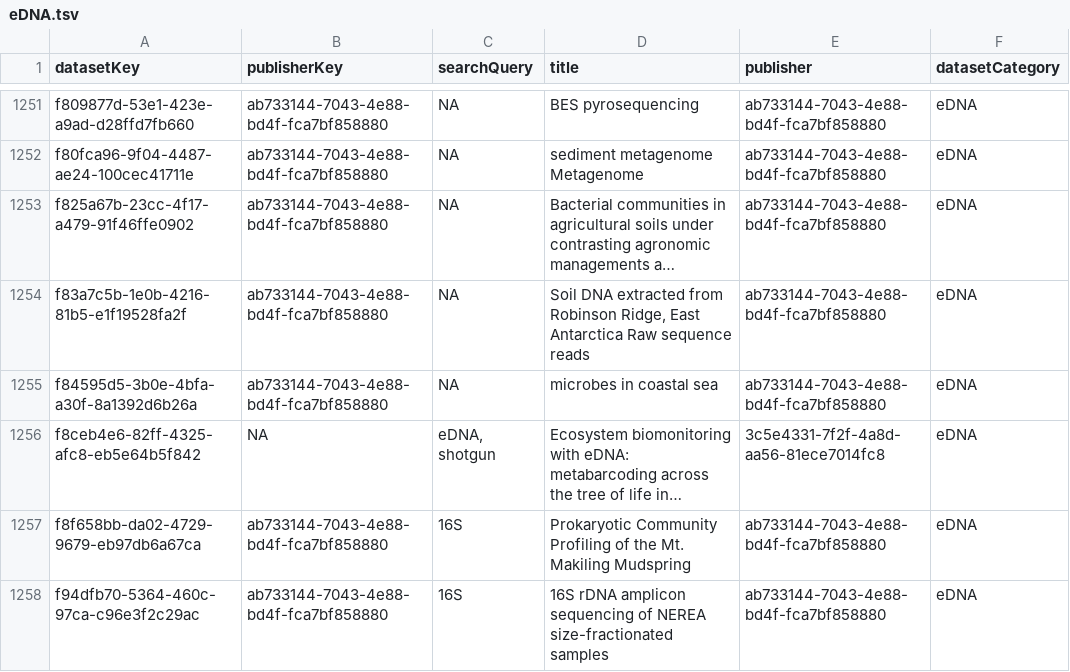
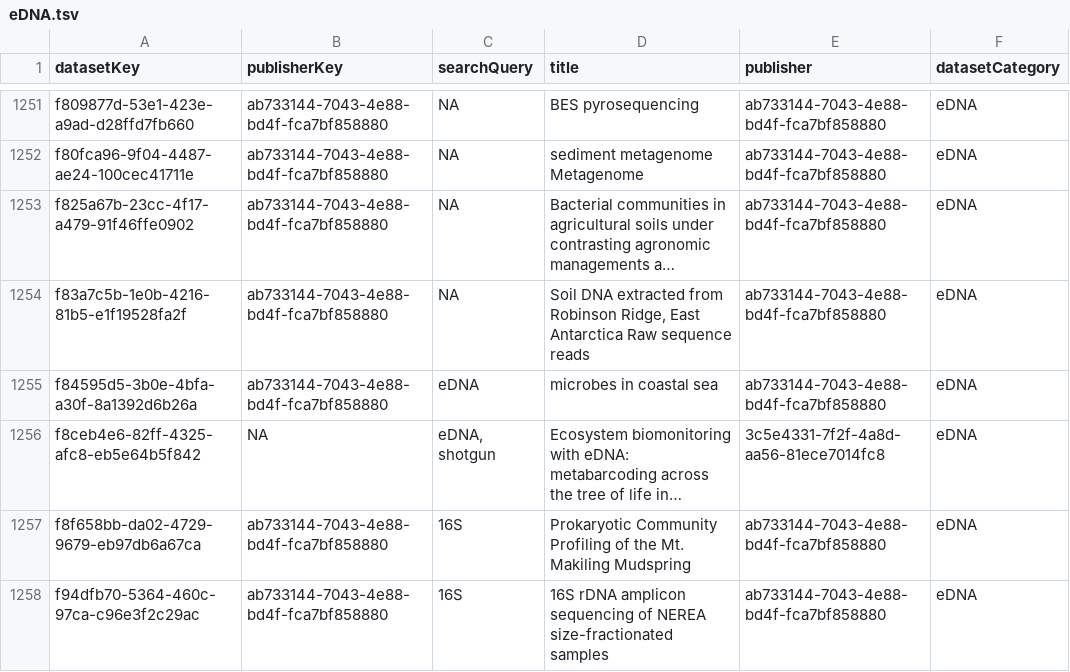
Before and after one commit to gbif/dataset-category-management, a TSV file: candidate-tsv/eDNA.tsv, drawn as a sheet; only a part is shown, gaps mark what is left out; long unchanged cells end in …; the diff names each change by its address in the sheet, - before the commit and + after, or states it on an @@ line.

```diff
--- a/candidate-tsv/eDNA.tsv
+++ b/candidate-tsv/eDNA.tsv
-C1255 (searchQuery): NA
+C1255 (searchQuery): eDNA
```
